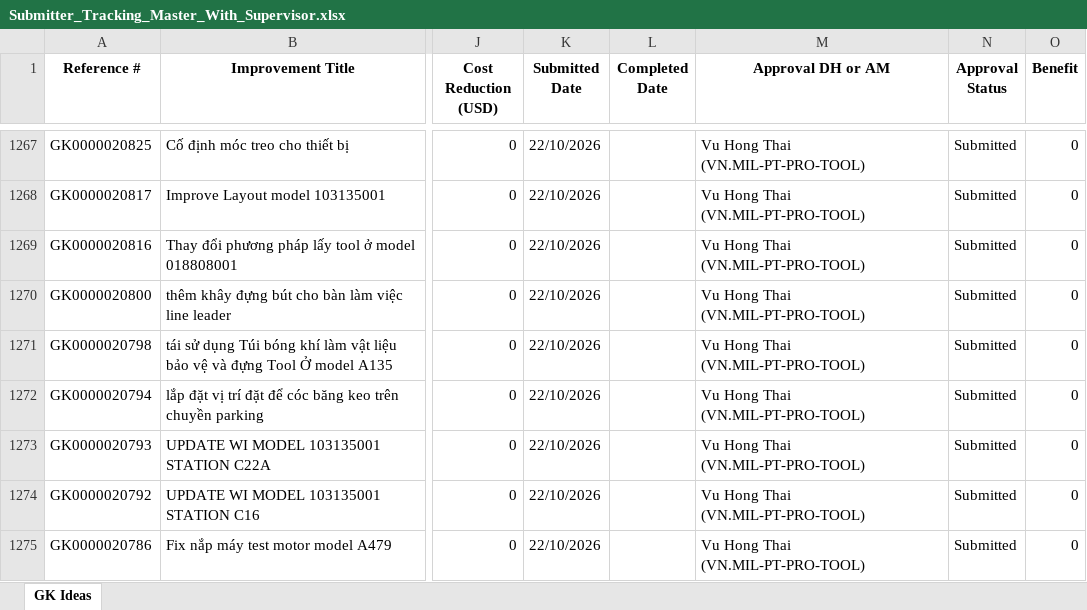
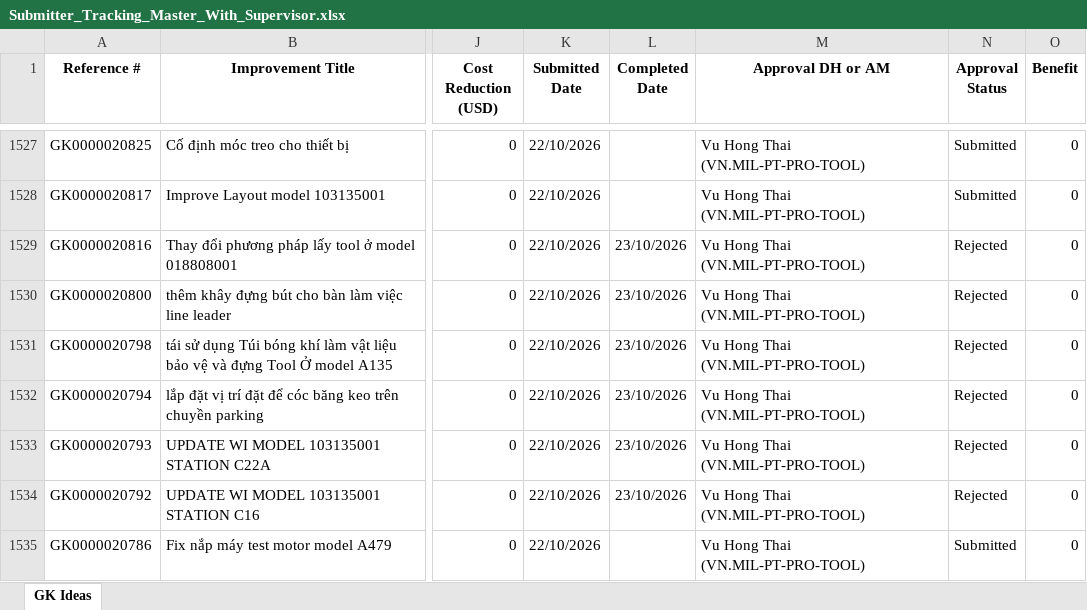
Before and after one commit to baonguyen2210ise-bit/gk-dashboard, an Excel workbook: data/Submitter_Tracking_Master_With_Supervisor.xlsx, sheet GK Ideas, drawn as a sheet; only a part is shown, gaps mark what is left out; values as stored, in another font and other column widths than the file's, no borders; addresses are those after the commit; the diff covers the shown part only; the diff names each change by its address in the sheet, - before the commit and + after, or states it on an @@ line.

```diff
--- a/data/Submitter_Tracking_Master_With_Supervisor.xlsx (sheet GK Ideas)
+++ b/data/Submitter_Tracking_Master_With_Supervisor.xlsx (sheet GK Ideas)
-L1529:L1534 (Completed Date): (empty)
+L1529:L1534 (Completed Date): 23/10/2026
-N1529:N1534 (Approval Status): Submitted
+N1529:N1534 (Approval Status): Rejected
```
Also changed, not shown: 30 added rows, 18 removed rows, 231 moved rows and 38 edited cells elsewhere in this sheet.
